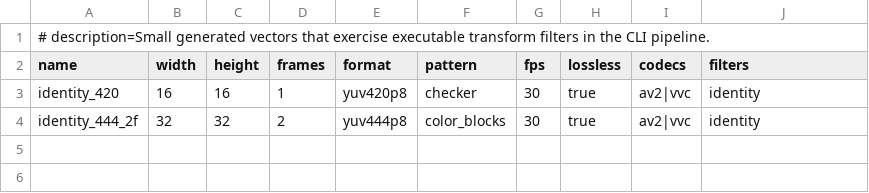
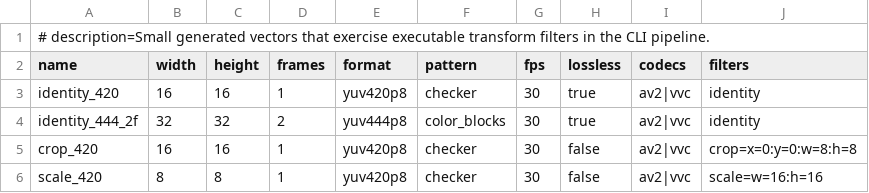
Before and after one commit to framefinery/framefinery-engine, a CSV file: verification/test_vector_sets/pipeline-smoke.csv, drawn as a sheet.

```diff
--- a/verification/test_vector_sets/pipeline-smoke.csv
+++ b/verification/test_vector_sets/pipeline-smoke.csv
@@ -4 +4,3 @@ identity_420,16,16,1,yuv420p8,checker,30,true,av2|vvc,identity
 identity_444_2f,32,32,2,yuv444p8,color_blocks,30,true,av2|vvc,identity
+crop_420,16,16,1,yuv420p8,checker,30,false,av2|vvc,crop=x=0:y=0:w=8:h=8
+scale_420,8,8,1,yuv420p8,checker,30,false,av2|vvc,scale=w=16:h=16
```
Also changed, not shown: 15 other files.
